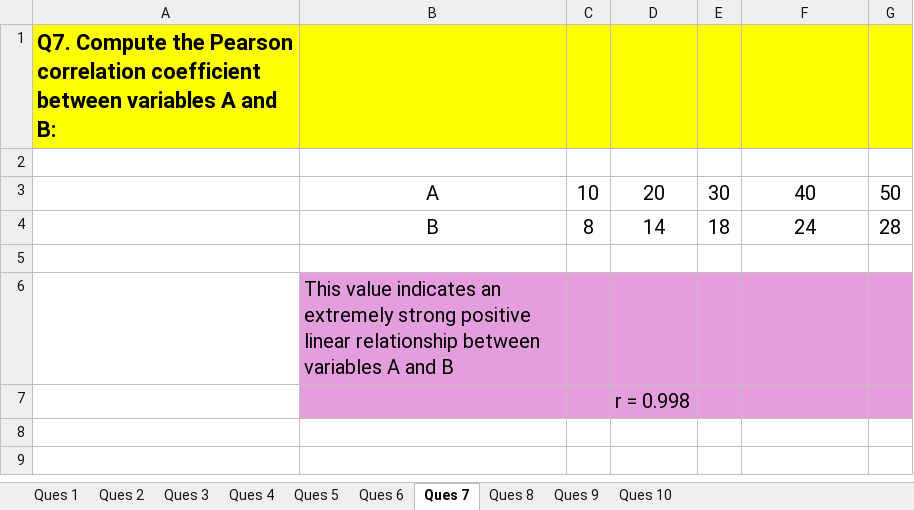
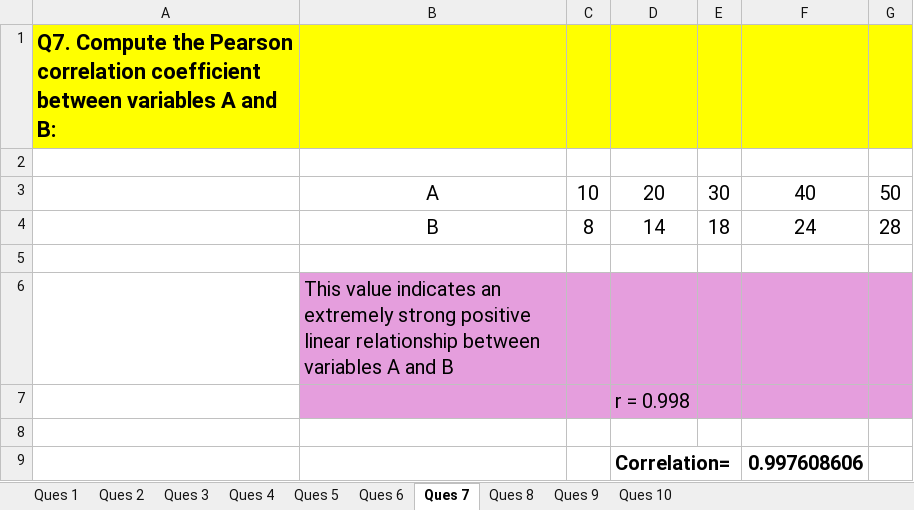
Before and after one commit to devanshh1410-cpu/Data-Analyst-Gen-AI, an Excel workbook: Correlation&Covariance Assignment 10.xlsx, sheet Ques 7, drawn as a sheet; values as stored, in another font and other column widths than the file's, no borders; the diff names each change by its address in the sheet, - before the commit and + after, or states it on an @@ line.

```diff
--- a/Correlation&Covariance Assignment 10.xlsx (sheet Ques 7)
+++ b/Correlation&Covariance Assignment 10.xlsx (sheet Ques 7)
+row 8: (empty)
+row 9:  |  |  | Correlation= |  | 0.997608606
```
Also changed, not shown: sheet Ques 10, sheet Ques 8, sheet Ques 9.
